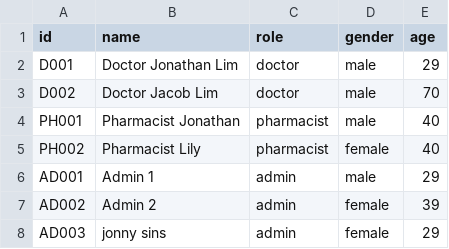
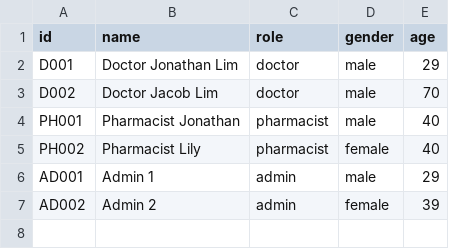
Before and after one commit to maxwellau2/OOP-Project-V2, a CSV file: src/Data/Staff_List.csv, drawn as a sheet.

```diff
--- a/src/Data/Staff_List.csv
+++ b/src/Data/Staff_List.csv
@@ -7,2 +7 @@ AD001,Admin 1,admin,male,29
 AD002,Admin 2,admin,female,39
-AD003,jonny sins,admin,female,29
```
Also changed, not shown: src/Data/Appointment_List.csv, src/Data/MedicalRecords_List.csv, 6 other files.
